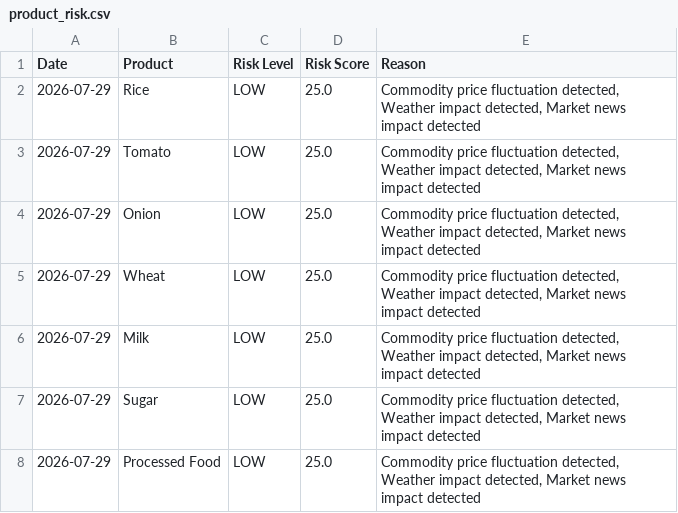
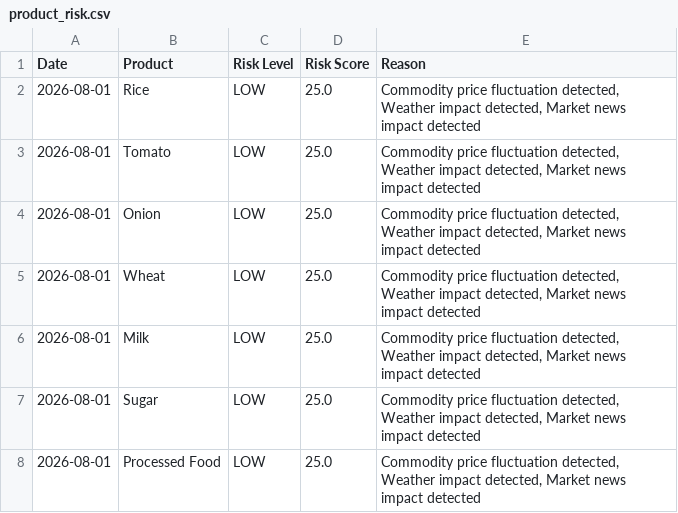
Before and after one commit to vicharerushi2005/BullwhipAI, a CSV file: data/product_risk.csv, drawn as a sheet.

```diff
--- a/data/product_risk.csv
+++ b/data/product_risk.csv
@@ -1,8 +1,8 @@
 Date,Product,Risk Level,Risk Score,Reason
-2026-07-29,Rice,LOW,25.0,"Commodity price fluctuation detected, Weather impact detected, Market news impact detected"
-2026-07-29,Tomato,LOW,25.0,"Commodity price fluctuation detected, Weather impact detected, Market news impact detected"
-2026-07-29,Onion,LOW,25.0,"Commodity price fluctuation detected, Weather impact detected, Market news impact detected"
-2026-07-29,Wheat,LOW,25.0,"Commodity price fluctuation detected, Weather impact detected, Market news impact detected"
-2026-07-29,Milk,LOW,25.0,"Commodity price fluctuation detected, Weather impact detected, Market news impact detected"
-2026-07-29,Sugar,LOW,25.0,"Commodity price fluctuation detected, Weather impact detected, Market news impact detected"
-2026-07-29,Processed Food,LOW,25.0,"Commodity price fluctuation detected, Weather impact detected, Market news impact detected"
+2026-08-01,Rice,LOW,25.0,"Commodity price fluctuation detected, Weather impact detected, Market news impact detected"
+2026-08-01,Tomato,LOW,25.0,"Commodity price fluctuation detected, Weather impact detected, Market news impact detected"
+2026-08-01,Onion,LOW,25.0,"Commodity price fluctuation detected, Weather impact detected, Market news impact detected"
+2026-08-01,Wheat,LOW,25.0,"Commodity price fluctuation detected, Weather impact detected, Market news impact detected"
+2026-08-01,Milk,LOW,25.0,"Commodity price fluctuation detected, Weather impact detected, Market news impact detected"
+2026-08-01,Sugar,LOW,25.0,"Commodity price fluctuation detected, Weather impact detected, Market news impact detected"
+2026-08-01,Processed Food,LOW,25.0,"Commodity price fluctuation detected, Weather impact detected, Market news impact detected"
```
Also changed, not shown: data/news_data.csv, 21 other files.
